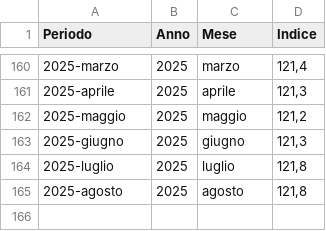
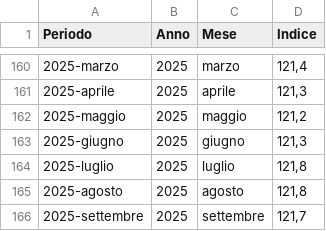
Before and after one commit to uftecdonato/openData, a CSV file: istat-indici.csv, drawn as a sheet; only a part is shown, gaps mark what is left out.

Commit message:
aggiorna indici istat-indici.csv
aggiornati dati a settembre 2025

```diff
--- a/istat-indici.csv
+++ b/istat-indici.csv
@@ -165 +165,2 @@ Periodo;Anno;Mese;Indice
 2025-agosto;2025;agosto;121,8
+2025-settembre;2025;settembre;121,7
```
